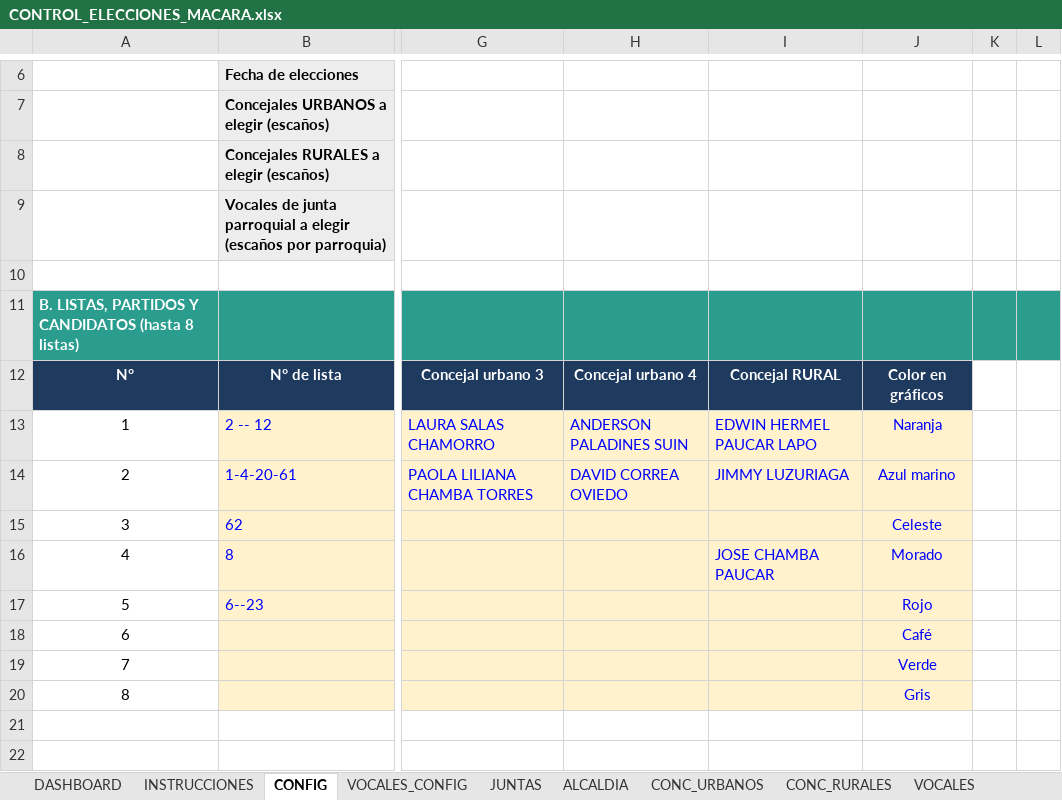
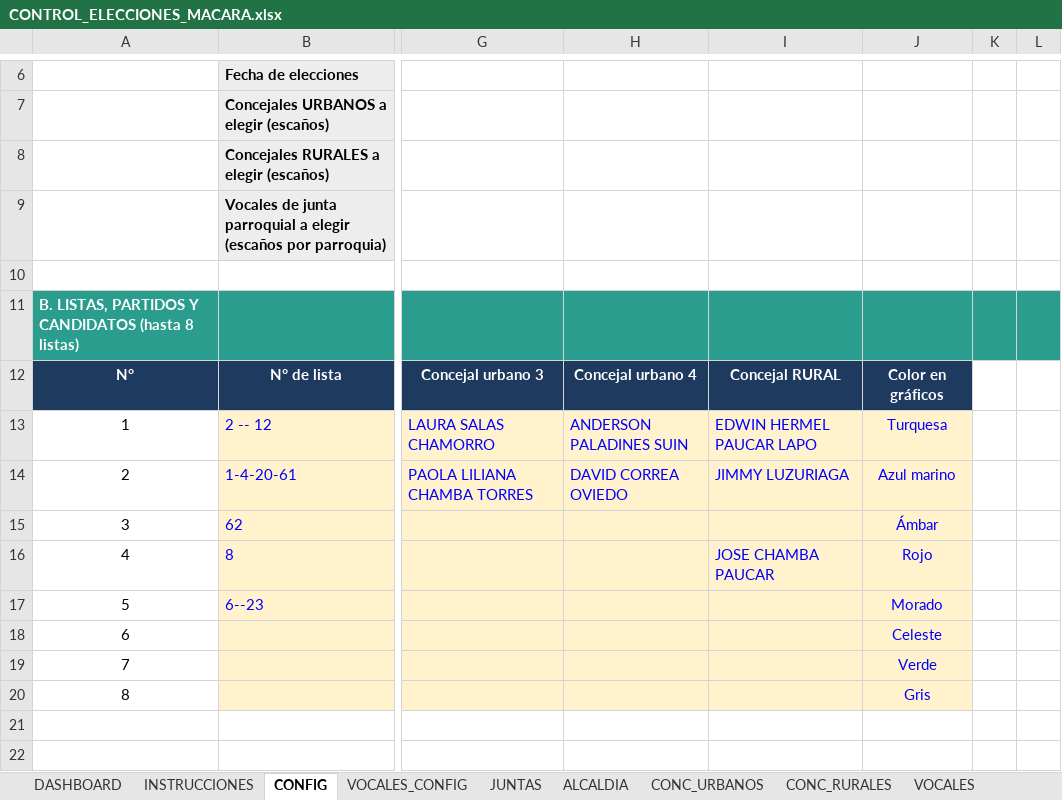
Before and after one commit to breythnerj/votaciones2026, an Excel workbook: CONTROL_ELECCIONES_MACARA.xlsx, sheet CONFIG, drawn as a sheet; only a part is shown, gaps mark what is left out; values as stored, in another font and other column widths than the file's, no borders; conditional formats not drawn; the diff names each change by its address in the sheet, - before the commit and + after, or states it on an @@ line.

```diff
--- a/CONTROL_ELECCIONES_MACARA.xlsx (sheet CONFIG)
+++ b/CONTROL_ELECCIONES_MACARA.xlsx (sheet CONFIG)
-J13: Naranja
+J13: Turquesa
-J15: Celeste
+J15: Ámbar
-J16: Morado
+J16: Rojo
-J17: Rojo
+J17: Morado
-J18: Café
+J18: Celeste
```
Also changed, not shown: sheet DASHBOARD, sheet RESUMEN, sheet CONC_URBANOS, sheet ESCANOS, sheet ALCALDIA, sheet JUNTAS, formulas that keep their value, charts or pictures, 1 other file.
